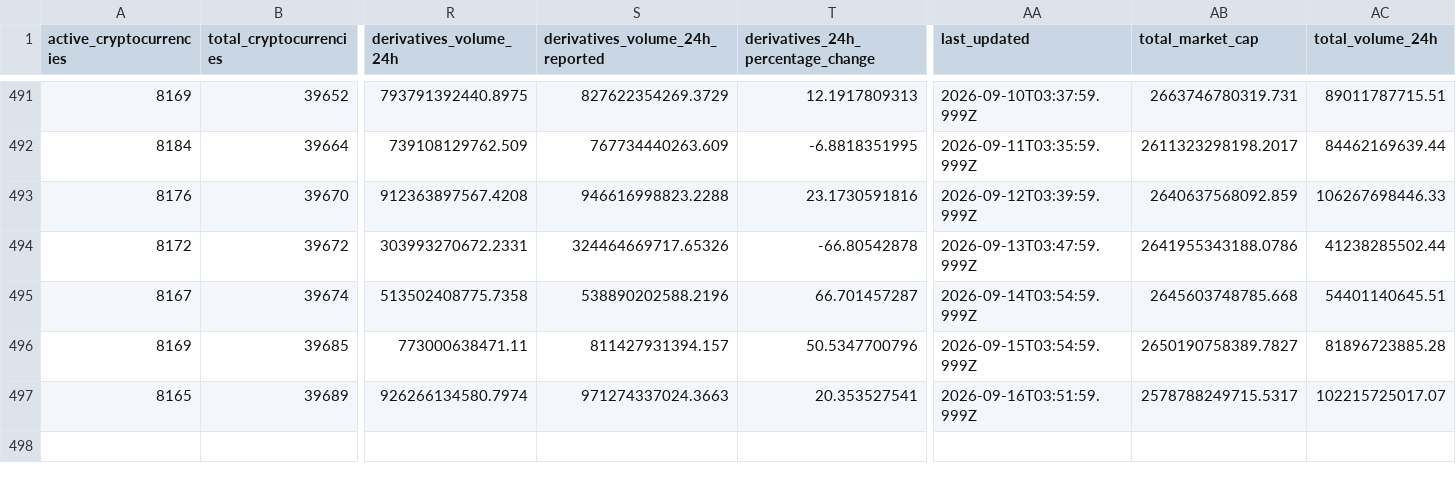
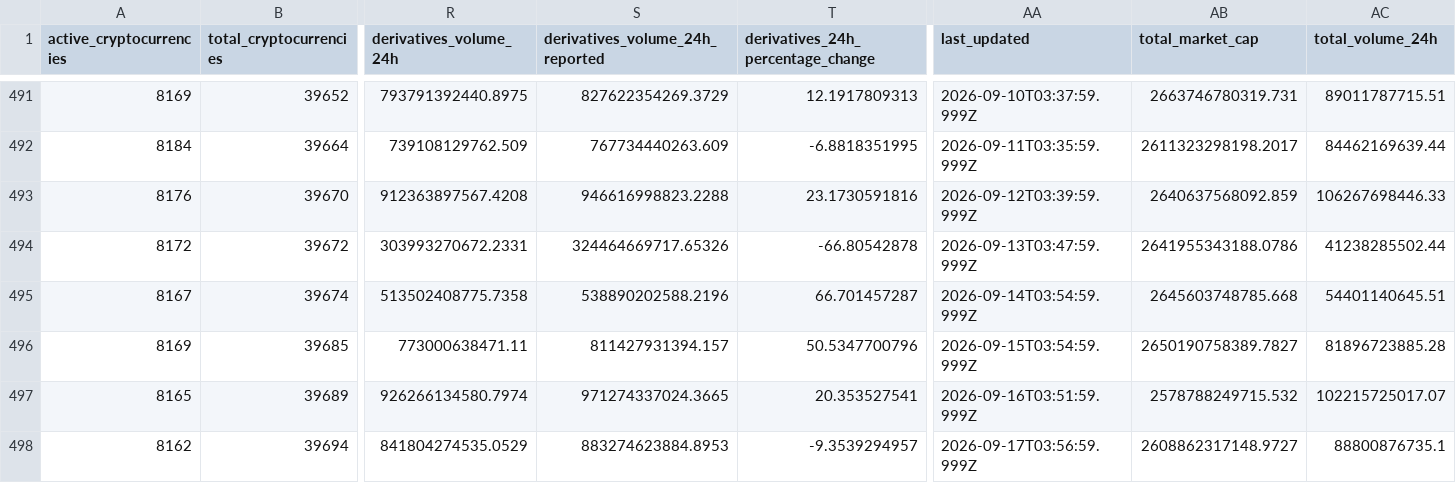
Before and after one commit to jorickdefraine/cmc-quotes-fetcher, a CSV file: data.csv, drawn as a sheet; only a part is shown, gaps mark what is left out; rows hold the shown columns only; the diff names each change by its address in the sheet, - before the commit and + after, or states it on an @@ line.

```diff
--- a/data.csv
+++ b/data.csv
-S497 (derivatives_volume_24h_reported): 971274337024.3663
+S497 (derivatives_volume_24h_reported): 971274337024.3665
-AB497 (total_market_cap): 2578788249715.5317
+AB497 (total_market_cap): 2578788249715.532
+row 498: 8162 | 39694 | 841804274535.0529 | 883274623884.8953 | -9.3539294957 | 2026-09-17T03:56:59.999Z | 2608862317148.9727 | 88800876735.1
```
